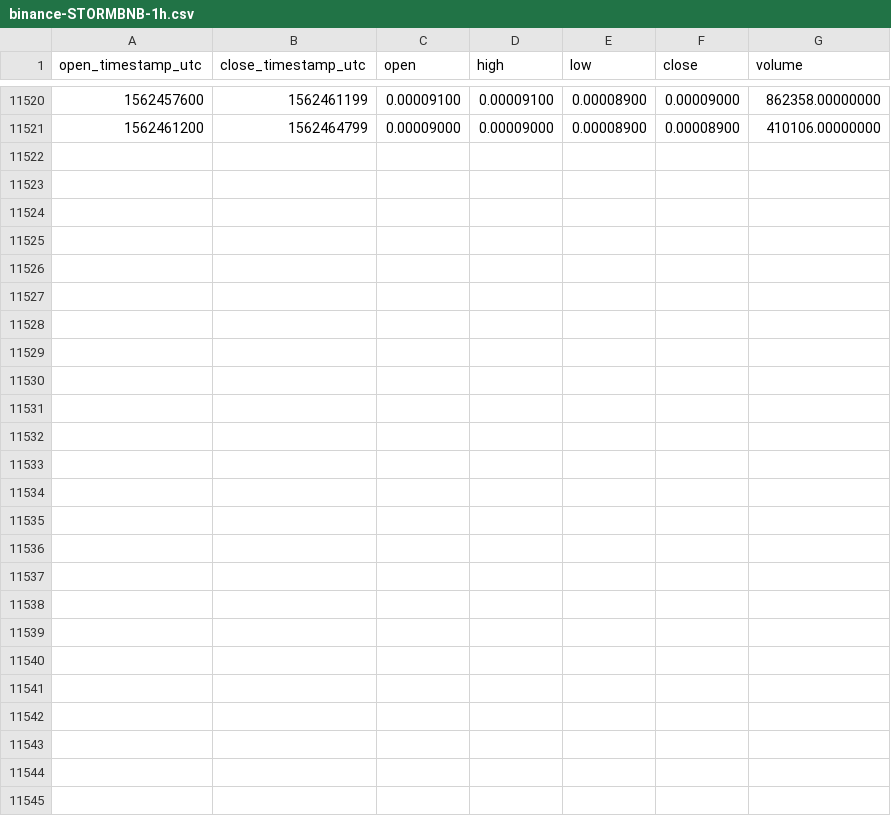
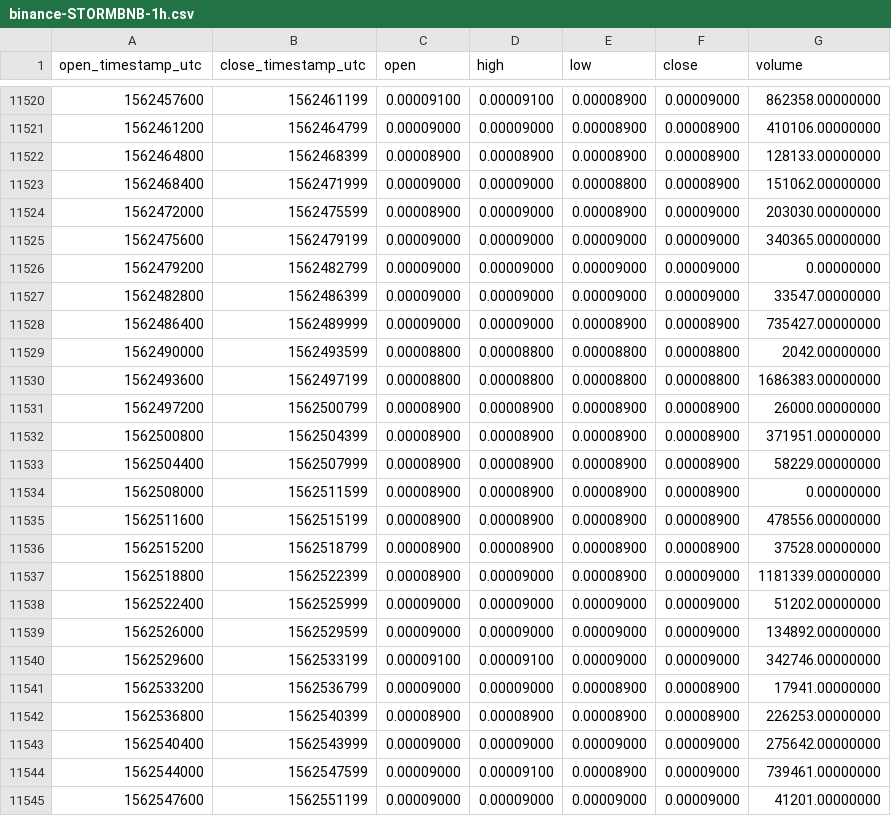
Before and after one commit to cryptobigbro/binance-STORMBNB, a CSV file: binance-STORMBNB-1h.csv, drawn as a sheet; only a part is shown, gaps mark what is left out.

Commit message:
Update OHLCV data.

```diff
--- a/binance-STORMBNB-1h.csv
+++ b/binance-STORMBNB-1h.csv
@@ -11521 +11521,25 @@ open_timestamp_utc,close_timestamp_utc,open,high,low,close,volume
 1562461200,1562464799,0.00009000,0.00009000,0.00008900,0.00008900,410106.00000000
+1562464800,1562468399,0.00008900,0.00008900,0.00008900,0.00008900,128133.00000000
+1562468400,1562471999,0.00009000,0.00009000,0.00008800,0.00008900,151062.00000000
+1562472000,1562475599,0.00008900,0.00009000,0.00008900,0.00009000,203030.00000000
+1562475600,1562479199,0.00009000,0.00009000,0.00009000,0.00009000,340365.00000000
+1562479200,1562482799,0.00009000,0.00009000,0.00009000,0.00009000,0.00000000
+1562482800,1562486399,0.00009000,0.00009000,0.00009000,0.00009000,33547.00000000
+1562486400,1562489999,0.00009000,0.00009000,0.00008900,0.00008900,735427.00000000
+1562490000,1562493599,0.00008800,0.00008800,0.00008800,0.00008800,2042.00000000
+1562493600,1562497199,0.00008800,0.00008800,0.00008800,0.00008800,1686383.00000000
+1562497200,1562500799,0.00008900,0.00008900,0.00008900,0.00008900,26000.00000000
+1562500800,1562504399,0.00008900,0.00008900,0.00008900,0.00008900,371951.00000000
+1562504400,1562507999,0.00008900,0.00008900,0.00008900,0.00008900,58229.00000000
+1562508000,1562511599,0.00008900,0.00008900,0.00008900,0.00008900,0.00000000
+1562511600,1562515199,0.00008900,0.00008900,0.00008900,0.00008900,478556.00000000
+1562515200,1562518799,0.00008900,0.00008900,0.00008900,0.00008900,37528.00000000
+1562518800,1562522399,0.00008900,0.00009000,0.00008900,0.00009000,1181339.00000000
+1562522400,1562525999,0.00009000,0.00009000,0.00009000,0.00009000,51202.00000000
+1562526000,1562529599,0.00009000,0.00009000,0.00009000,0.00009000,134892.00000000
+1562529600,1562533199,0.00009100,0.00009100,0.00009000,0.00009000,342746.00000000
+1562533200,1562536799,0.00009000,0.00009000,0.00008900,0.00008900,17941.00000000
+1562536800,1562540399,0.00008900,0.00008900,0.00008900,0.00008900,226253.00000000
+1562540400,1562543999,0.00009000,0.00009000,0.00009000,0.00009000,275642.00000000
+1562544000,1562547599,0.00009000,0.00009100,0.00008900,0.00009000,739461.00000000
+1562547600,1562551199,0.00009000,0.00009000,0.00009000,0.00009000,41201.00000000
```
Also changed, not shown: binance-STORMBNB-1d.csv.
